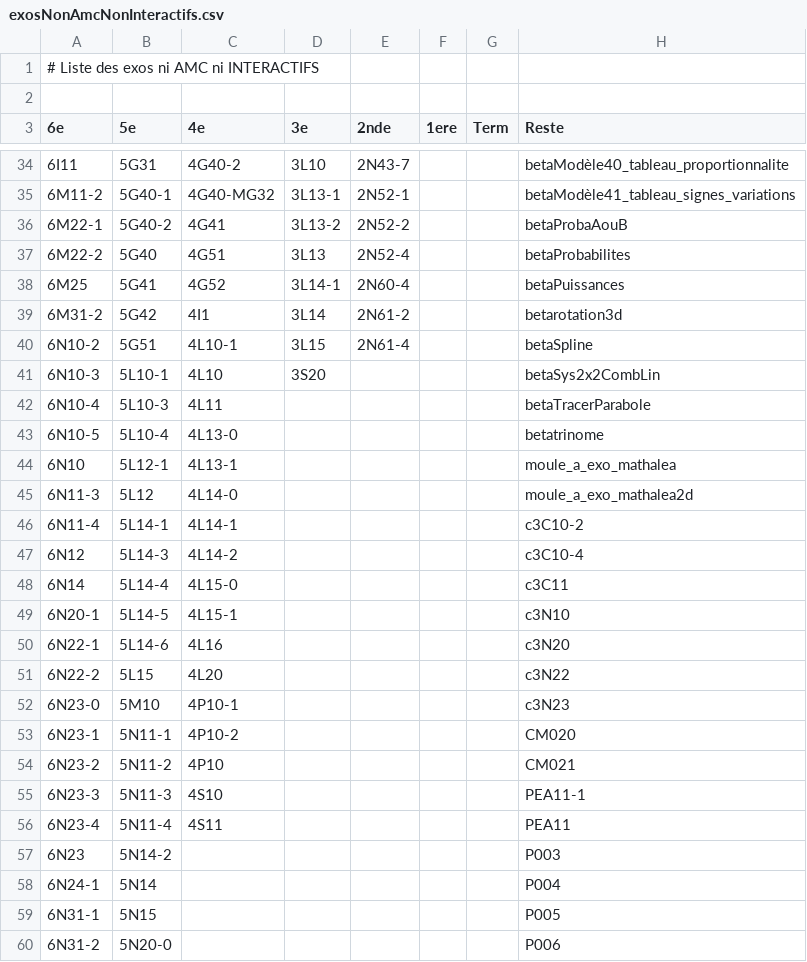
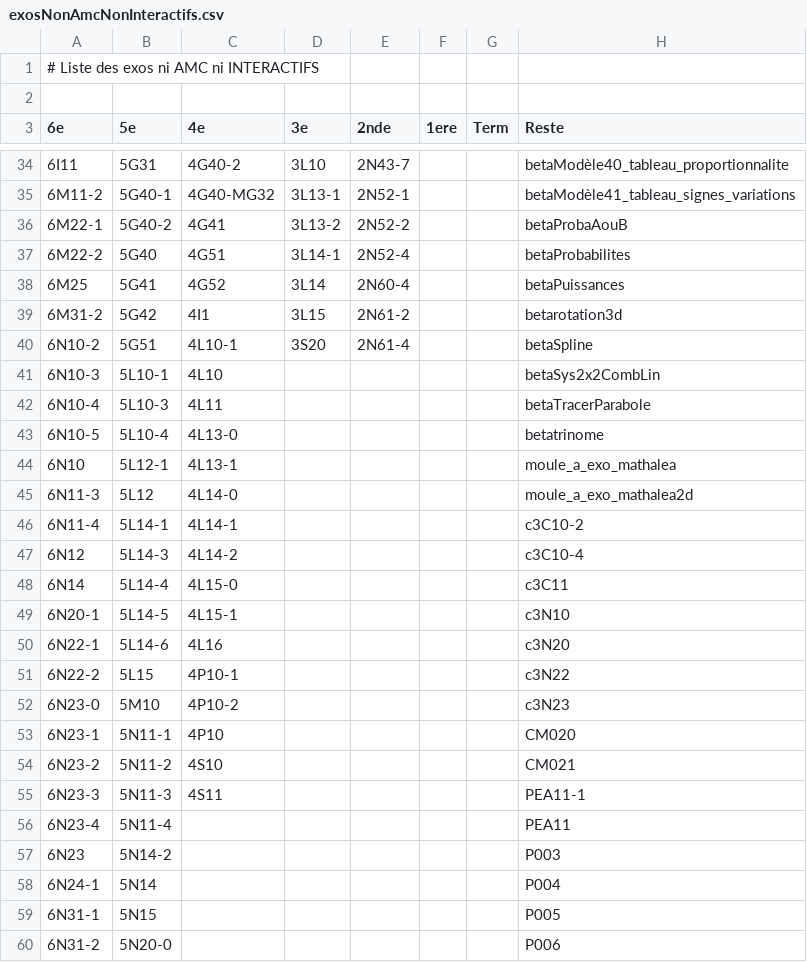
Before and after one commit to mathalea/mathalea, a CSV file: src/csv/exosNonAmcNonInteractifs.csv, drawn as a sheet; only a part is shown, gaps mark what is left out.

```diff
--- a/src/csv/exosNonAmcNonInteractifs.csv
+++ b/src/csv/exosNonAmcNonInteractifs.csv
@@ -36,7 +36,7 @@
 6M22-1,5G40-2,4G41,3L13-2,2N52-2,,,betaProbaAouB
-6M22-2,5G40,4G51,3L13,2N52-4,,,betaProbabilites
-6M25,5G41,4G52,3L14-1,2N60-4,,,betaPuissances
-6M31-2,5G42,4I1,3L14,2N61-2,,,betarotation3d
-6N10-2,5G51,4L10-1,3L15,2N61-4,,,betaSpline
-6N10-3,5L10-1,4L10,3S20,,,,betaSys2x2CombLin
+6M22-2,5G40,4G51,3L14-1,2N52-4,,,betaProbabilites
+6M25,5G41,4G52,3L14,2N60-4,,,betaPuissances
+6M31-2,5G42,4I1,3L15,2N61-2,,,betarotation3d
+6N10-2,5G51,4L10-1,3S20,2N61-4,,,betaSpline
+6N10-3,5L10-1,4L10,,,,,betaSys2x2CombLin
 6N10-4,5L10-3,4L11,,,,,betaTracerParabole
@@ -50,8 +50,8 @@
 6N22-1,5L14-6,4L16,,,,,c3N20
-6N22-2,5L15,4L20,,,,,c3N22
-6N23-0,5M10,4P10-1,,,,,c3N23
-6N23-1,5N11-1,4P10-2,,,,,CM020
-6N23-2,5N11-2,4P10,,,,,CM021
-6N23-3,5N11-3,4S10,,,,,PEA11-1
-6N23-4,5N11-4,4S11,,,,,PEA11
+6N22-2,5L15,4P10-1,,,,,c3N22
+6N23-0,5M10,4P10-2,,,,,c3N23
+6N23-1,5N11-1,4P10,,,,,CM020
+6N23-2,5N11-2,4S10,,,,,CM021
+6N23-3,5N11-3,4S11,,,,,PEA11-1
+6N23-4,5N11-4,,,,,,PEA11
 6N23,5N14-2,,,,,,P003
```
Also changed, not shown: 6 other files.
